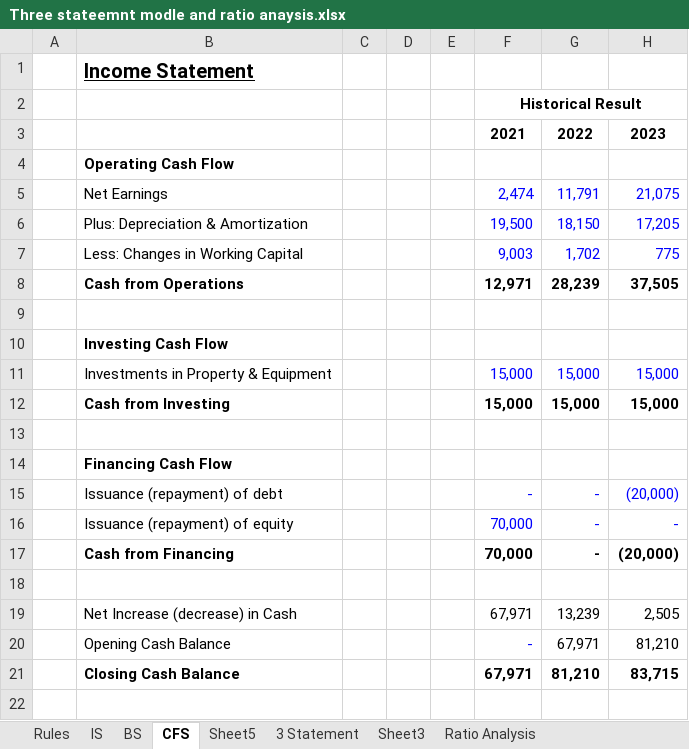
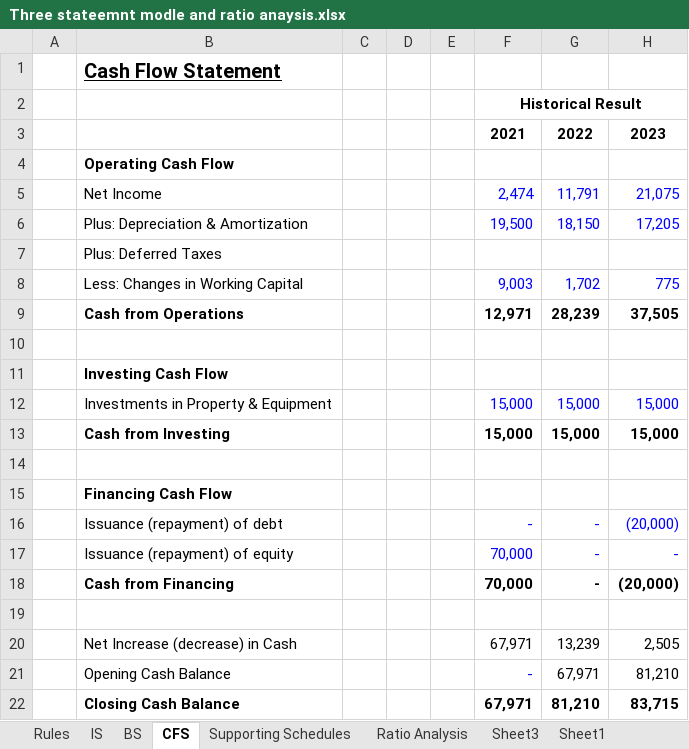
Before and after one commit to mister-raj/3-Statement-Model-Ratio-Analysis, an Excel workbook: Three stateemnt modle and ratio anaysis.xlsx, sheet CFS, drawn as a sheet; only a part is shown; values as stored, in another font and other column widths than the file's, no borders; rows hold the shown columns only; the diff names each change by its address in the sheet, - before the commit and + after, or states it on an @@ line.

```diff
--- a/Three stateemnt modle and ratio anaysis.xlsx (sheet CFS)
+++ b/Three stateemnt modle and ratio anaysis.xlsx (sheet CFS)
-sheet tab: Sheet5
+sheet tab: Supporting Schedules
-sheet tab: 3 Statement
+sheet tab: Sheet1
@@ sheet tab order changed: Rules | IS | BS | CFS | Supporting Schedules | Ratio Analysis | Sheet3 | Sheet1 @@
-B1: Income Statement
+B1: Cash Flow Statement
-B5: Net Earnings
+B5: Net Income
+row 7:  | Plus: Deferred Taxes
```
Also changed, not shown: sheet IS, sheet Supporting Schedules, sheet Ratio Analysis, sheet BS, sheet Sheet3, formulas that keep their value, hidden cells, charts or pictures.
